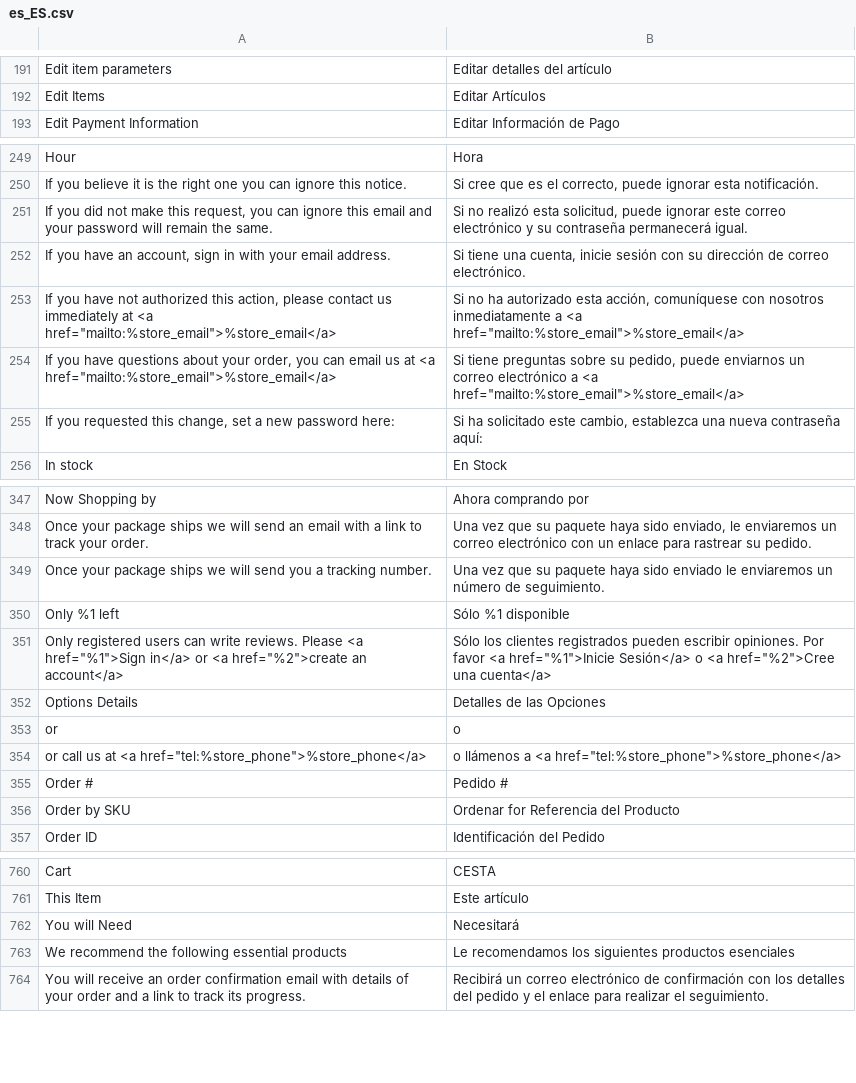
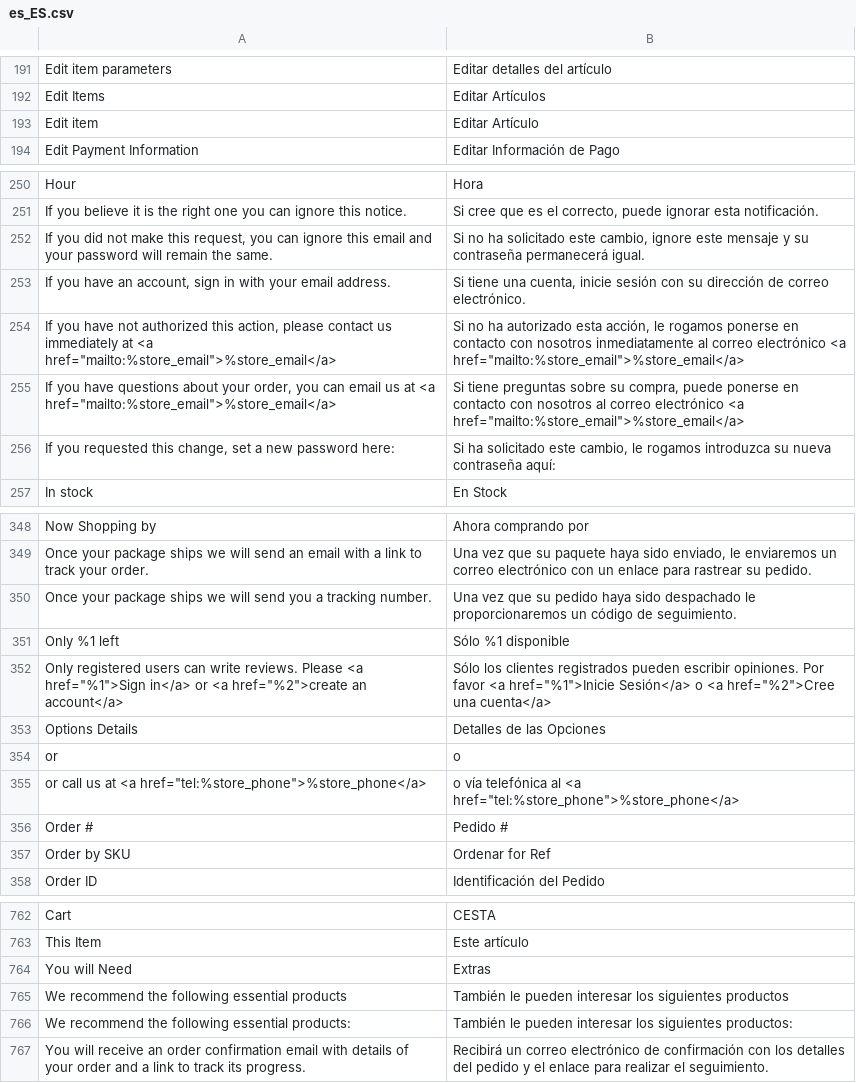
Before and after one commit to DominicFallows6/Joint-code, a CSV file: app/i18n/limitless/es_es/es_ES.csv, drawn as a sheet; only a part is shown, gaps mark what is left out; the diff covers the shown part only.

```diff
--- a/app/i18n/limitless/es_es/es_ES.csv
+++ b/app/i18n/limitless/es_es/es_ES.csv
@@ -192,2 +192,3 @@
 "Edit Items","Editar Artículos"
+"Edit item","Editar Artículo"
 "Edit Payment Information","Editar Información de Pago"
@@ -250,7 +251,7 @@
 "If you believe it is the right one you can ignore this notice.","Si cree que es el correcto, puede ignorar esta notificación."
-"If you did not make this request, you can ignore this email and your password will remain the same.","Si no realizó esta solicitud, puede ignorar este correo electrónico y su contraseña permanecerá igual."
+"If you did not make this request, you can ignore this email and your password will remain the same.","Si no ha solicitado este cambio, ignore este mensaje y su contraseña permanecerá igual."
 "If you have an account, sign in with your email address.","Si tiene una cuenta, inicie sesión con su dirección de correo electrónico."
-"If you have not authorized this action, please contact us immediately at <a href=""mailto:%store_email"">%store_email</a>","Si no ha autorizado esta acción, comuníquese con nosotros inmediatamente a <a href=""mailto:%store_email"">%store_email</a>"
-"If you have questions about your order, you can email us at <a href=""mailto:%store_email"">%store_email</a>","Si tiene preguntas sobre su pedido, puede enviarnos un correo electrónico a <a href=""mailto:%store_email"">%store_email</a>"
-"If you requested this change, set a new password here:","Si ha solicitado este cambio, establezca una nueva contraseña aquí:"
+"If you have not authorized this action, please contact us immediately at <a href=""mailto:%store_email"">%store_email</a>","Si no ha autorizado esta acción, le rogamos ponerse en contacto con nosotros inmediatamente al correo electrónico <a href=""mailto:%store_email"">%store_email</a>"
+"If you have questions about your order, you can email us at <a href=""mailto:%store_email"">%store_email</a>","Si tiene preguntas sobre su compra, puede ponerse en contacto con nosotros al correo electrónico <a href=""mailto:%store_email"">%store_email</a>"
+"If you requested this change, set a new password here:","Si ha solicitado este cambio, le rogamos introduzca su nueva contraseña aquí:"
 "In stock","En Stock"
@@ -348,3 +349,3 @@
 "Once your package ships we will send an email with a link to track your order.","Una vez que su paquete haya sido enviado, le enviaremos un correo electrónico con un enlace para rastrear su pedido."
-"Once your package ships we will send you a tracking number.","Una vez que su paquete haya sido enviado le enviaremos un número de seguimiento."
+"Once your package ships we will send you a tracking number.","Una vez que su pedido haya sido despachado le proporcionaremos un código de seguimiento."
 "Only %1 left","Sólo %1 disponible"
@@ -353,5 +354,5 @@
 "or","o"
-"or call us at <a href=""tel:%store_phone"">%store_phone</a>","o llámenos a <a href=""tel:%store_phone"">%store_phone</a>"
+"or call us at <a href=""tel:%store_phone"">%store_phone</a>"," o vía telefónica al <a href=""tel:%store_phone"">%store_phone</a>"
 "Order #","Pedido #"
-"Order by SKU","Ordenar for Referencia del Producto"
+"Order by SKU","Ordenar for Ref"
 "Order ID","Identificación del Pedido"
@@ -761,4 +763,5 @@
 "This Item","Este artículo"
-"You will Need","Necesitará"
-"We recommend the following essential products","Le recomendamos los siguientes productos esenciales"
+"You will Need","Extras"
+"We recommend the following essential products","También le pueden interesar los siguientes productos"
+"We recommend the following essential products:","También le pueden interesar los siguientes productos:"
 "You will receive an order confirmation email with details of your order and a link to track its progress.","Recibirá un correo electrónico de confirmación con los detalles del pedido y el enlace para realizar el seguimiento."
```
Also changed, not shown: 30 added rows and 13 edited cells elsewhere in this file.
